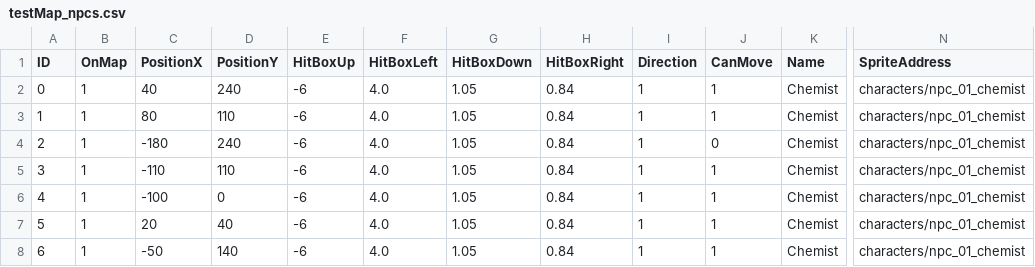
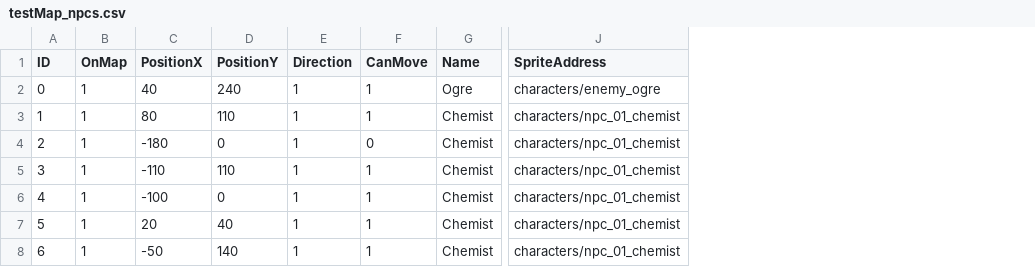
Before and after one commit to MarcosAndreBueno/java_game, a CSV file: src/main/resources/maps/testMap_npcs.csv, drawn as a sheet; only a part is shown, gaps mark what is left out; removed rows and columns are numbered as before the commit, all else as after; the diff names each change by its address in the sheet, - before the commit and + after, or states it on an @@ line.

Commit message:
add: first enemy

```diff
--- a/src/main/resources/maps/testMap_npcs.csv
+++ b/src/main/resources/maps/testMap_npcs.csv
-column E (HitBoxUp), rows 2-8: all -6
-column F (HitBoxLeft), rows 2-8: all 4.0
-column G (HitBoxDown), rows 2-8: all 1.05
-column H (HitBoxRight), rows 2-8: all 0.84
-G2 (Name): Chemist
+G2 (Name): Ogre
-J2 (SpriteAddress): characters/npc_01_chemist
+J2 (SpriteAddress): characters/enemy_ogre
-D4 (PositionY): 240
+D4 (PositionY): 0
```
Also changed, not shown: 10 other files.
